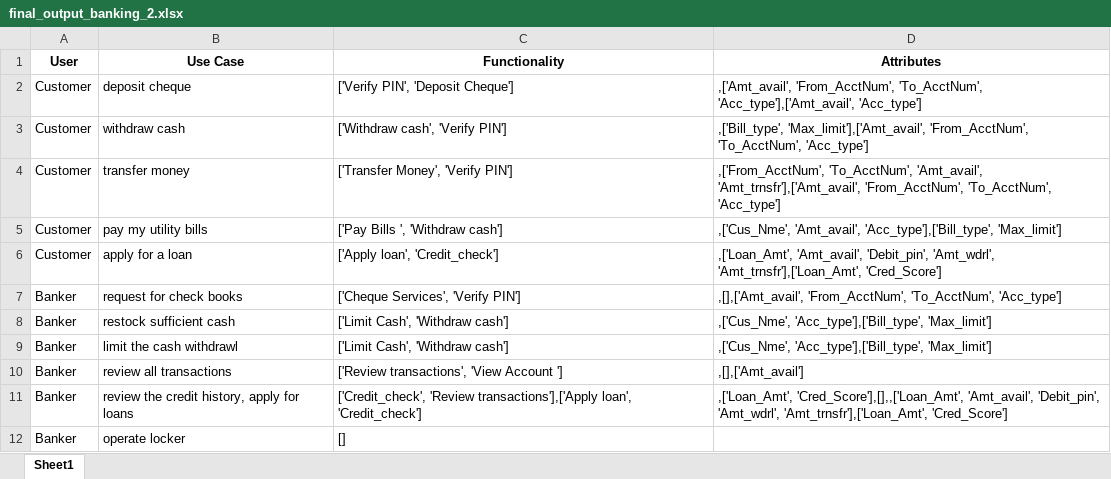
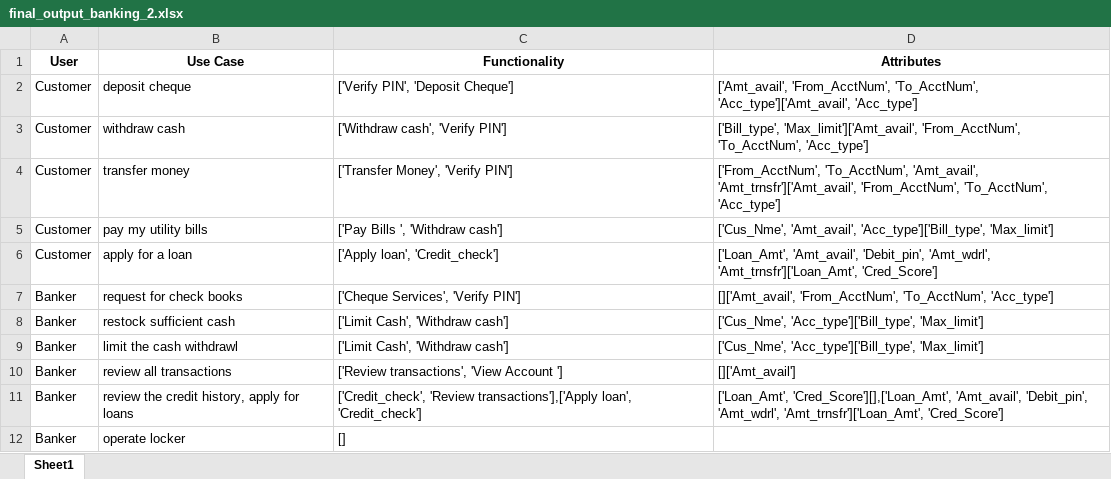
Before and after one commit to ravikiran032/myprojects, an Excel workbook: SoftwareDesignUsingNLP/data/final_output_banking_2.xlsx, sheet Sheet1, drawn as a sheet; values as stored, in another font and other column widths than the file's, no borders; the diff names each change by its address in the sheet, - before the commit and + after, or states it on an @@ line.

Commit message:
separated data elements with comma for each functionality

```diff
--- a/SoftwareDesignUsingNLP/data/final_output_banking_2.xlsx (sheet Sheet1)
+++ b/SoftwareDesignUsingNLP/data/final_output_banking_2.xlsx (sheet Sheet1)
-D2 (Attributes): ,['Amt_avail', 'From_AcctNum', 'To_AcctNum', 'Acc_type'],['Amt_avail', 'Acc_type']
+D2 (Attributes): ['Amt_avail', 'From_AcctNum', 'To_AcctNum', 'Acc_type']['Amt_avail', 'Acc_type']
-D3 (Attributes): ,['Bill_type', 'Max_limit'],['Amt_avail', 'From_AcctNum', 'To_AcctNum',…
+D3 (Attributes): ['Bill_type', 'Max_limit']['Amt_avail', 'From_AcctNum', 'To_AcctNum',…
-D4 (Attributes): ,['From_AcctNum', 'To_AcctNum', 'Amt_avail', 'Amt_trnsfr'],['Amt_avail', 'From_AcctNum', 'To_AcctNum',…
+D4 (Attributes): ['From_AcctNum', 'To_AcctNum', 'Amt_avail', 'Amt_trnsfr']['Amt_avail', 'From_AcctNum', 'To_AcctNum',…
-D5 (Attributes): ,['Cus_Nme', 'Amt_avail', 'Acc_type'],['Bill_type', 'Max_limit']
+D5 (Attributes): ['Cus_Nme', 'Amt_avail', 'Acc_type']['Bill_type', 'Max_limit']
-D6 (Attributes): ,['Loan_Amt', 'Amt_avail', 'Debit_pin', 'Amt_wdrl', 'Amt_trnsfr'],['Loan_Amt', 'Cred_Score']
+D6 (Attributes): ['Loan_Amt', 'Amt_avail', 'Debit_pin', 'Amt_wdrl', 'Amt_trnsfr']['Loan_Amt', 'Cred_Score']
-D7 (Attributes): ,[],['Amt_avail', 'From_AcctNum', 'To_AcctNum',…
+D7 (Attributes): []['Amt_avail', 'From_AcctNum', 'To_AcctNum',…
-D8:D9 (Attributes): ,['Cus_Nme', 'Acc_type'],['Bill_type', 'Max_limit']
+D8:D9 (Attributes): ['Cus_Nme', 'Acc_type']['Bill_type', 'Max_limit']
-D10 (Attributes): ,[],['Amt_avail']
+D10 (Attributes): []['Amt_avail']
-D11 (Attributes): ,['Loan_Amt', 'Cred_Score'],[],,['Loan_Amt', 'Amt_avail', 'Debit_pin', 'Amt_wdrl', 'Amt_trnsfr'],['Loan_Amt', 'Cred_Score']
+D11 (Attributes): ['Loan_Amt', 'Cred_Score'][],['Loan_Amt', 'Amt_avail', 'Debit_pin', 'Amt_wdrl', 'Amt_trnsfr']['Loan_Amt', 'Cred_Score']
```
Also changed, not shown: 1 other file.
